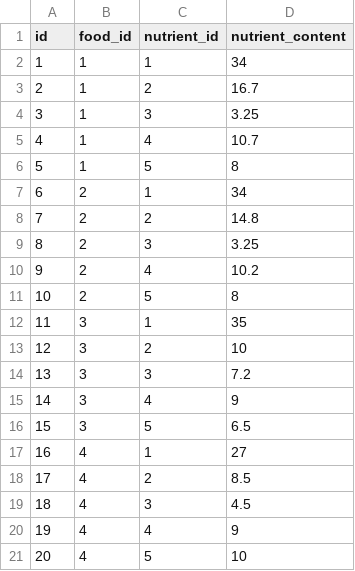
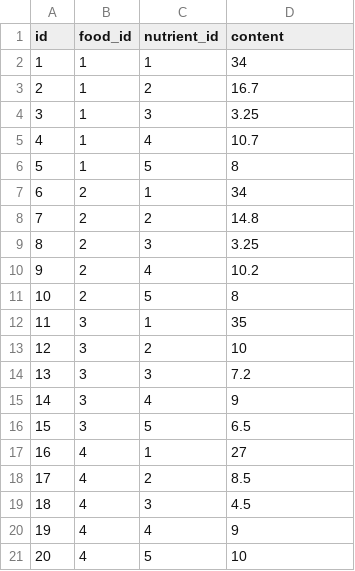
Before and after one commit to kuma0319/catfood-app, a CSV file: backend/db/seeds/csv/nutrient_content_sample.csv, drawn as a sheet.

```diff
--- a/backend/db/seeds/csv/nutrient_content_sample.csv
+++ b/backend/db/seeds/csv/nutrient_content_sample.csv
@@ -1,2 +1,2 @@
-id,food_id,nutrient_id,nutrient_content,
+id,food_id,nutrient_id,content,
 1,1,1,34,
```
Also changed, not shown: 24 other files.
